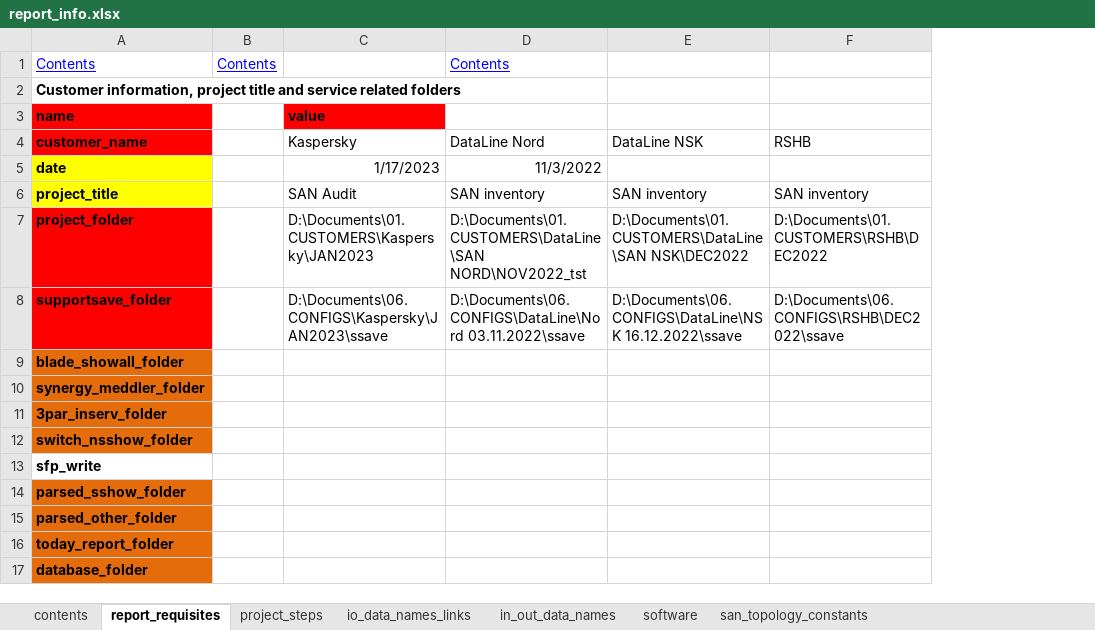
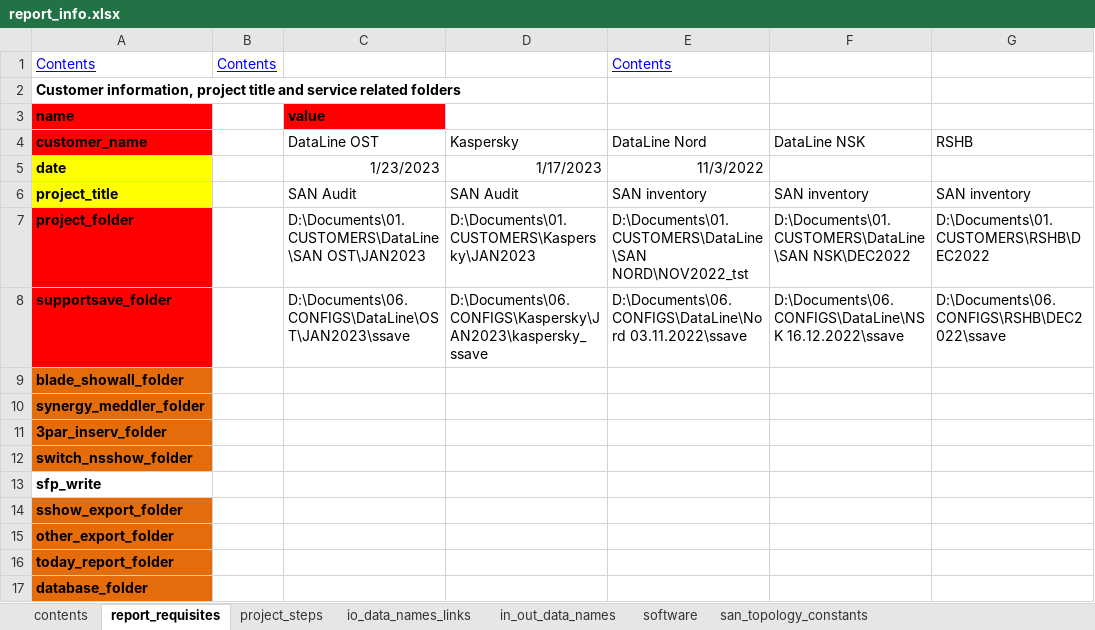
Before and after one commit to KonstantinAlxVlasenko/san_report_automation, an Excel workbook: report_info.xlsx, sheet report_requisites, drawn as a sheet; only a part is shown; values as stored, in another font and other column widths than the file's, no borders; addresses are those after the commit; the diff names each change by its address in the sheet, - before the commit and + after, or states it on an @@ line.

Commit message:
sshow build

```diff
--- a/report_info.xlsx (sheet report_requisites)
+++ b/report_info.xlsx (sheet report_requisites)
+column C, rows 3-8: value | DataLine OST | 1/23/2023 | SAN Audit | D:\Documents\01.CUSTOMERS\DataLine\SAN OST\JAN2023 | D:\Documents\06.CONFIGS\DataLine\OST\JAN2023\ssave
-D3: value
+D3: (empty)
-D3 fill: #FF0000
+D3 fill: none
-D8: D:\Documents\06.CONFIGS\Kaspersky\JAN2023\ssave
+D8: D:\Documents\06.CONFIGS\Kaspersky\JAN2023\kaspersky_ssave
-A14: parsed_sshow_folder
+A14: sshow_export_folder
-A15: parsed_other_folder
+A15: other_export_folder
```
Also changed, not shown: sheet in_out_data_names, sheet project_steps, san_automation_info.xlsx, 14 other files.
